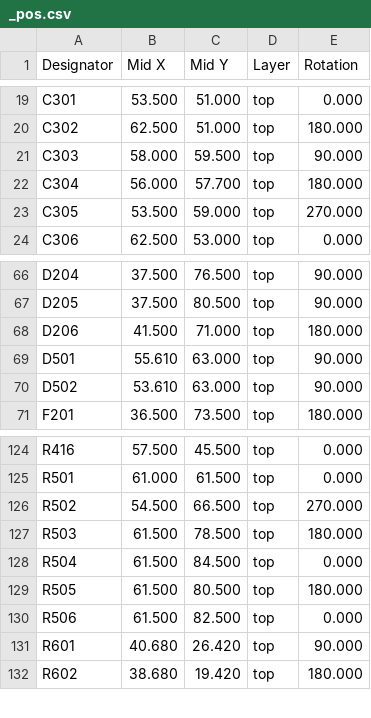
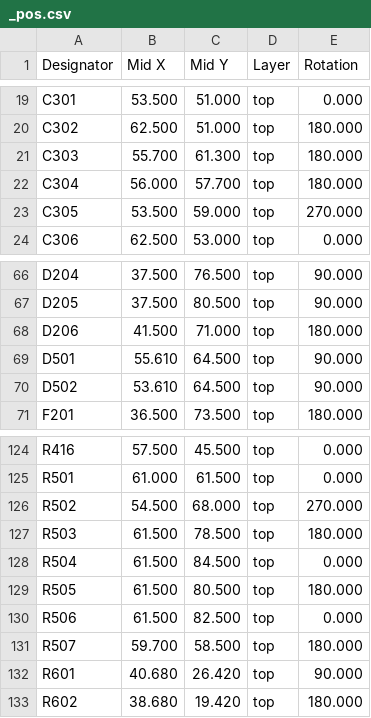
Before and after one commit to makerspacelt/WormControl-GwPoeAt-ControlBoard, a CSV file: gen/single/_pos.csv, drawn as a sheet; only a part is shown, gaps mark what is left out.

```diff
--- a/gen/single/_pos.csv
+++ b/gen/single/_pos.csv
@@ -20,3 +20,3 @@ Designator,Mid X,Mid Y,Layer,Rotation
 "C302",62.500,51.000,top,180.000
-"C303",58.000,59.500,top,90.000
+"C303",55.700,61.300,top,180.000
 "C304",56.000,57.700,top,180.000
@@ -68,4 +68,4 @@ Designator,Mid X,Mid Y,Layer,Rotation
 "D206",41.500,71.000,top,180.000
-"D501",55.610,63.000,top,90.000
-"D502",53.610,63.000,top,90.000
+"D501",55.610,64.500,top,90.000
+"D502",53.610,64.500,top,90.000
 "F201",36.500,73.500,top,180.000
@@ -125,3 +125,3 @@ Designator,Mid X,Mid Y,Layer,Rotation
 "R501",61.000,61.500,top,0.000
-"R502",54.500,66.500,top,270.000
+"R502",54.500,68.000,top,270.000
 "R503",61.500,78.500,top,180.000
@@ -130,2 +130,3 @@ Designator,Mid X,Mid Y,Layer,Rotation
 "R506",61.500,82.500,top,0.000
+"R507",59.700,58.500,top,180.000
 "R601",40.680,26.420,top,90.000
```
Also changed, not shown: gen/bom.csv, gen/bom_lcsc.csv, 25 other files.
